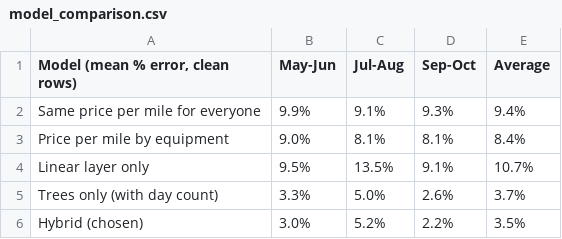
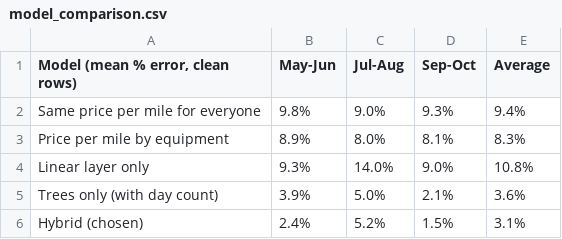
Before and after one commit to MohamedOueslatii/freight-rate-prediction, a CSV file: model_comparison.csv, drawn as a sheet.

```diff
--- a/model_comparison.csv
+++ b/model_comparison.csv
@@ -1,6 +1,6 @@
 "Model (mean % error, clean rows)",May-Jun,Jul-Aug,Sep-Oct,Average
-Same price per mile for everyone,9.9%,9.1%,9.3%,9.4%
-Price per mile by equipment,9.0%,8.1%,8.1%,8.4%
-Linear layer only,9.5%,13.5%,9.1%,10.7%
-Trees only (with day count),3.3%,5.0%,2.6%,3.7%
-Hybrid (chosen),3.0%,5.2%,2.2%,3.5%
+Same price per mile for everyone,9.8%,9.0%,9.3%,9.4%
+Price per mile by equipment,8.9%,8.0%,8.1%,8.3%
+Linear layer only,9.3%,14.0%,9.0%,10.8%
+Trees only (with day count),3.9%,5.0%,2.1%,3.6%
+Hybrid (chosen),2.4%,5.2%,1.5%,3.1%
```
Also changed, not shown: cv_results.csv, validation_predictions.csv, 5 other files.
